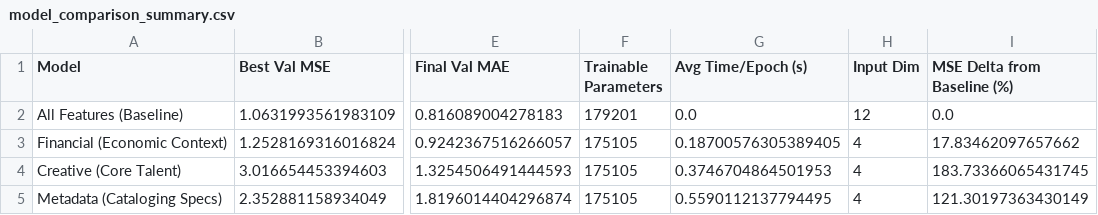
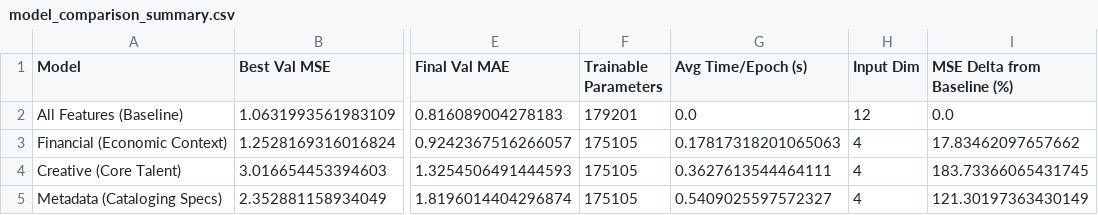
Before and after one commit to yuvaldreizin/RateAhead, a CSV file: notebooks/artifacts/seperated_vs_shared_encoding/summaries/model_comparison_summary.csv, drawn as a sheet; only a part is shown, gaps mark what is left out; the diff names each change by its address in the sheet, - before the commit and + after, or states it on an @@ line.

```diff
--- a/notebooks/artifacts/seperated_vs_shared_encoding/summaries/model_comparison_summary.csv
+++ b/notebooks/artifacts/seperated_vs_shared_encoding/summaries/model_comparison_summary.csv
-G3 (Avg Time/Epoch (s)): 0.18700576305389405
+G3 (Avg Time/Epoch (s)): 0.17817318201065063
-G4 (Avg Time/Epoch (s)): 0.3746704864501953
+G4 (Avg Time/Epoch (s)): 0.3627613544464111
-G5 (Avg Time/Epoch (s)): 0.5590112137794495
+G5 (Avg Time/Epoch (s)): 0.5409025597572327
```
Also changed, not shown: notebooks/artifacts/seperated_vs_shared_encoding/training_histories/training_history_creative.csv, notebooks/artifacts/seperated_vs_shared_encoding/training_histories/training_history_financial.csv, 19 other files.
